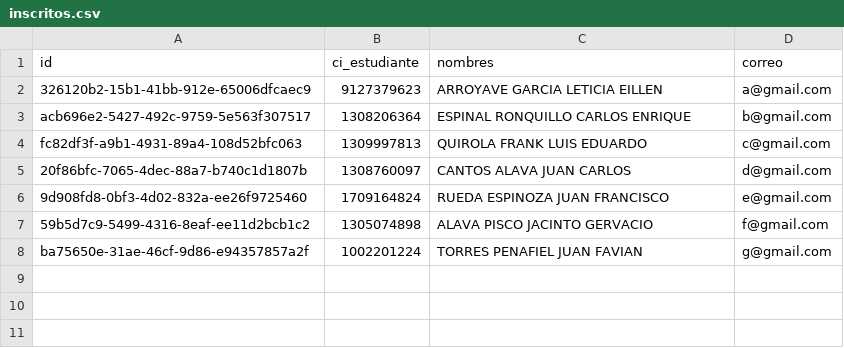
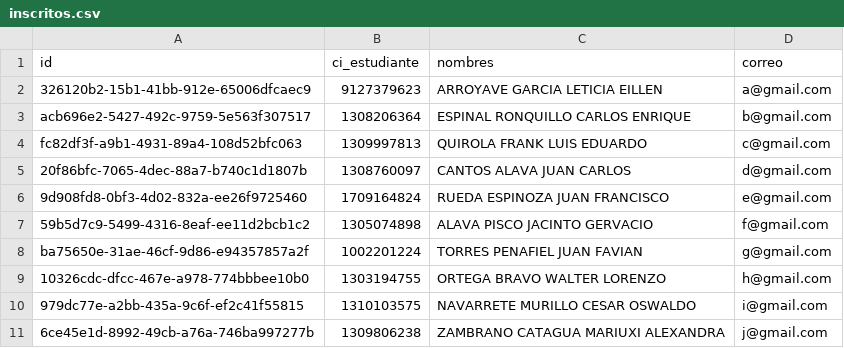
Before and after one commit to Nmv1968/reto_3_dinamic_academic_register, a CSV file: data/inscritos.csv, drawn as a sheet.

```diff
--- a/data/inscritos.csv
+++ b/data/inscritos.csv
@@ -8 +8,4 @@ fc82df3f-a9b1-4931-89a4-108d52bfc063,1309997813,QUIROLA FRANK LUIS EDUARDO,c@gma
 ba75650e-31ae-46cf-9d86-e94357857a2f,1002201224,TORRES PENAFIEL JUAN FAVIAN,g@gmail.com
+10326cdc-dfcc-467e-a978-774bbbee10b0,1303194755,ORTEGA BRAVO WALTER LORENZO,h@gmail.com
+979dc77e-a2bb-435a-9c6f-ef2c41f55815,1310103575,NAVARRETE MURILLO CESAR OSWALDO,i@gmail.com
+6ce45e1d-8992-49cb-a76a-746ba997277b,1309806238,ZAMBRANO CATAGUA MARIUXI ALEXANDRA,j@gmail.com
```
Also changed, not shown: 1 other file.
